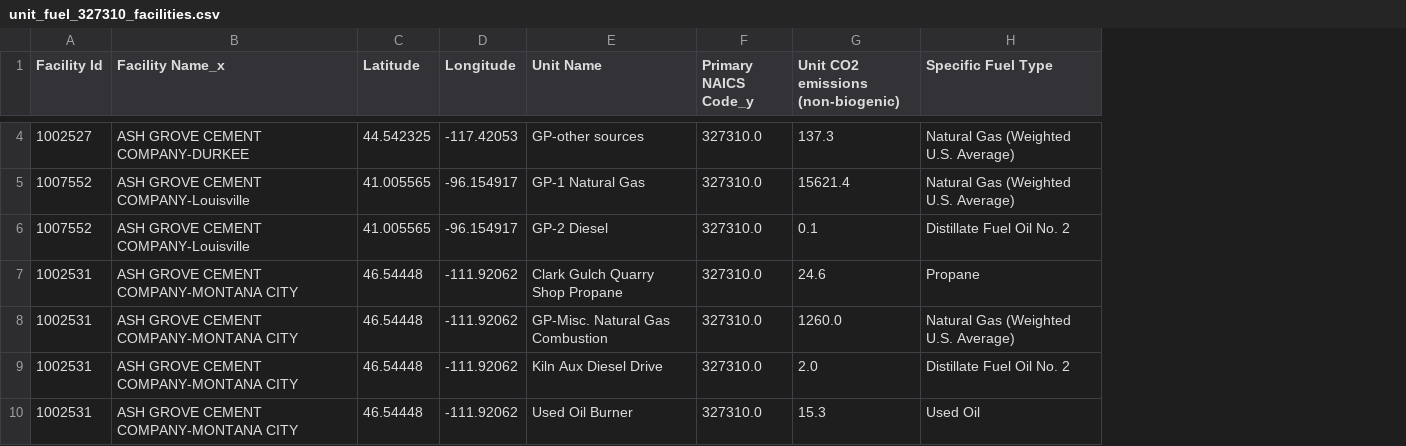
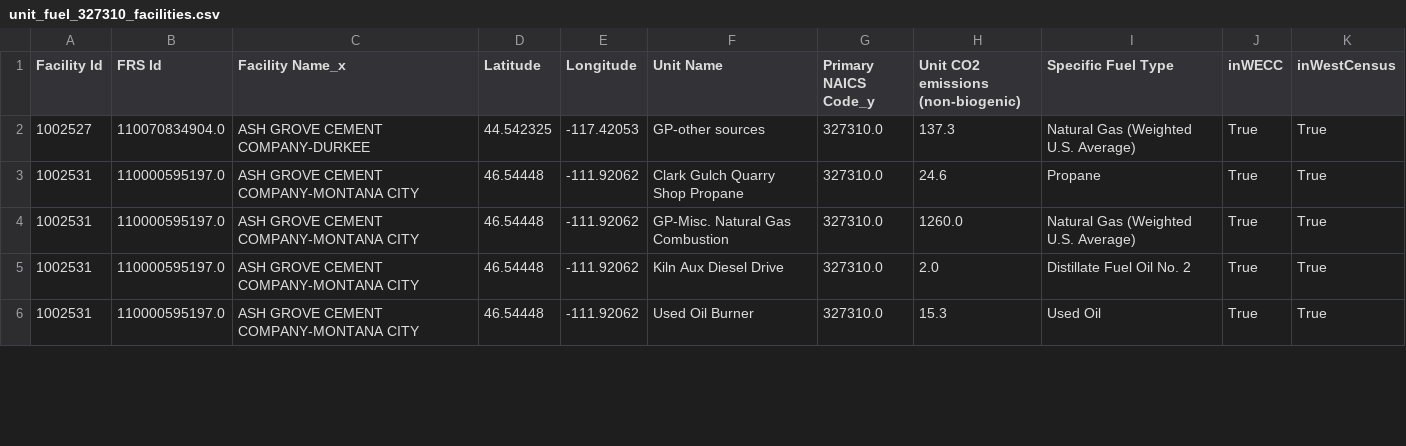
Before and after one commit to nkong1/wecc-h2-demand, a CSV file: industry/inputs/sector_unit_fuel_2022/unit_fuel_327310_facilities.csv, drawn as a sheet; only a part is shown, gaps mark what is left out; removed rows and columns are numbered as before the commit, all else as after; the diff covers the shown part only; the diff names each change by its address in the sheet, - before the commit and + after, or states it on an @@ line.

```diff
--- a/industry/inputs/sector_unit_fuel_2022/unit_fuel_327310_facilities.csv
+++ b/industry/inputs/sector_unit_fuel_2022/unit_fuel_327310_facilities.csv
+column B (FRS Id), rows 2-6: 110070834904.0 | 110000595197.0 | 110000595197.0 | 110000595197.0 | 110000595197.0
+column J (inWECC), rows 2-6: all True
+column K (inWestCensus), rows 2-6: all True
-row 5: 1007552 | ASH GROVE CEMENT COMPANY-Louisville | 41.005565 | -96.154917 | GP-1 Natural Gas | 327310.0 | 15621.4 | Natural Gas (Weighted U.S. Average)
-row 6: 1007552 | ASH GROVE CEMENT COMPANY-Louisville | 41.005565 | -96.154917 | GP-2 Diesel | 327310.0 | 0.1 | Distillate Fuel Oil No. 2
```
Also changed, not shown: 14 removed rows elsewhere in this file, industry/inputs/sector_unit_fuel_2022/unit_fuel_327211_facilities.csv, industry/inputs/sector_unit_fuel_2022/unit_fuel_327213_facilities.csv, 10 other files.
